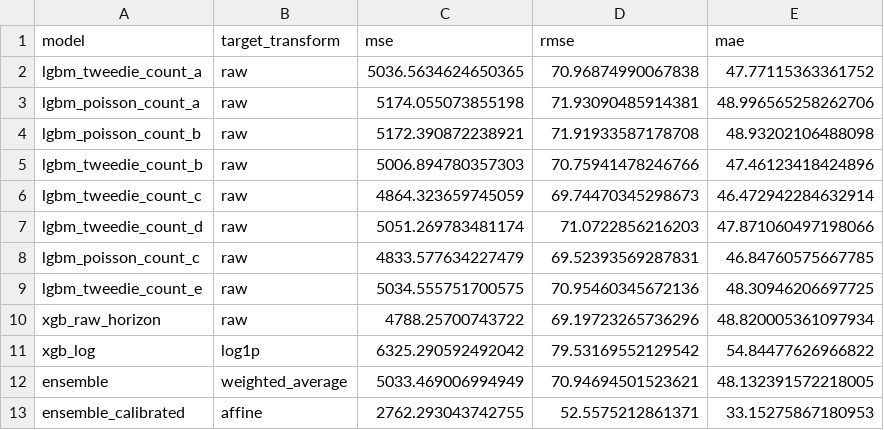
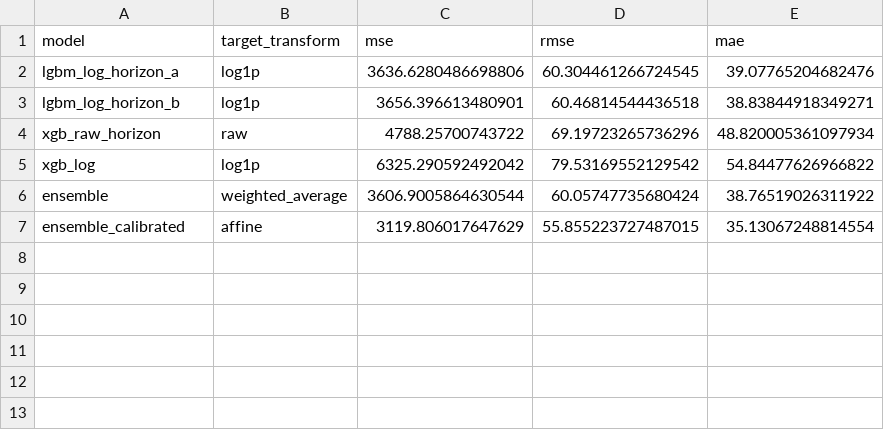
Before and after one commit to floatingmist828-eng/bike_rental_prediction_project, a CSV file: outputs/validation_metrics.csv, drawn as a sheet.

Commit message:
Revert "Optimize count-model ensemble for calibrated MSE"
This reverts commit 13dd6e70718b6cd0f00065bdf68552a45ff76078.

```diff
--- a/outputs/validation_metrics.csv
+++ b/outputs/validation_metrics.csv
@@ -1,13 +1,7 @@
 model,target_transform,mse,rmse,mae
-lgbm_tweedie_count_a,raw,5036.5634624650365,70.96874990067838,47.77115363361752
-lgbm_poisson_count_a,raw,5174.055073855198,71.93090485914381,48.996565258262706
-lgbm_poisson_count_b,raw,5172.390872238921,71.91933587178708,48.93202106488098
-lgbm_tweedie_count_b,raw,5006.894780357303,70.75941478246766,47.46123418424896
-lgbm_tweedie_count_c,raw,4864.323659745059,69.74470345298673,46.472942284632914
-lgbm_tweedie_count_d,raw,5051.269783481174,71.0722856216203,47.871060497198066
-lgbm_poisson_count_c,raw,4833.577634227479,69.52393569287831,46.84760575667785
-lgbm_tweedie_count_e,raw,5034.555751700575,70.95460345672136,48.30946206697725
+lgbm_log_horizon_a,log1p,3636.6280486698806,60.304461266724545,39.07765204682476
+lgbm_log_horizon_b,log1p,3656.396613480901,60.46814544436518,38.83844918349271
 xgb_raw_horizon,raw,4788.25700743722,69.19723265736296,48.820005361097934
 xgb_log,log1p,6325.290592492042,79.53169552129542,54.84477626966822
-ensemble,weighted_average,5033.469006994949,70.94694501523621,48.132391572218005
-ensemble_calibrated,affine,2762.293043742755,52.5575212861371,33.15275867180953
+ensemble,weighted_average,3606.9005864630544,60.05747735680424,38.76519026311922
+ensemble_calibrated,affine,3119.806017647629,55.855223727487015,35.13067248814554
```
Also changed, not shown: outputs/submission.csv, 6 other files.
